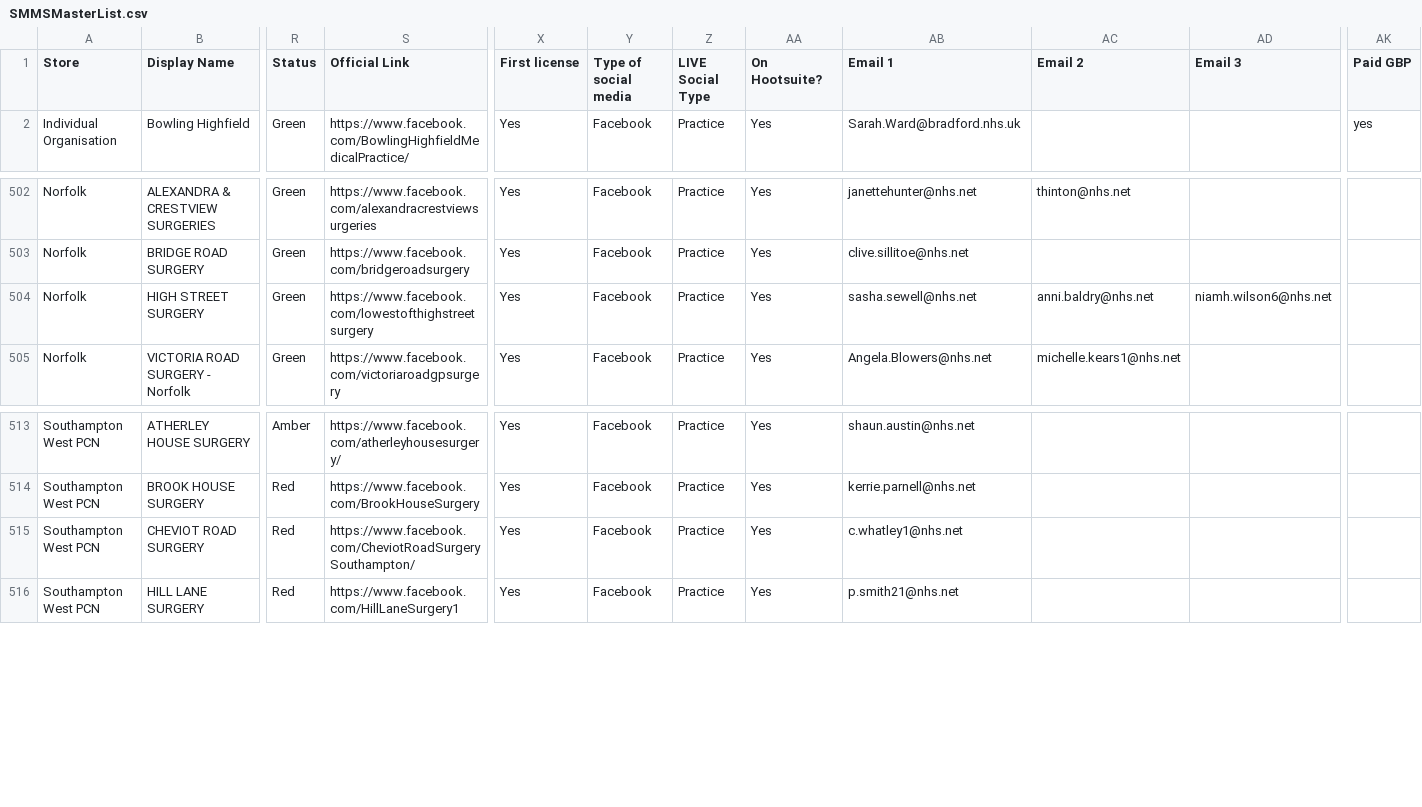
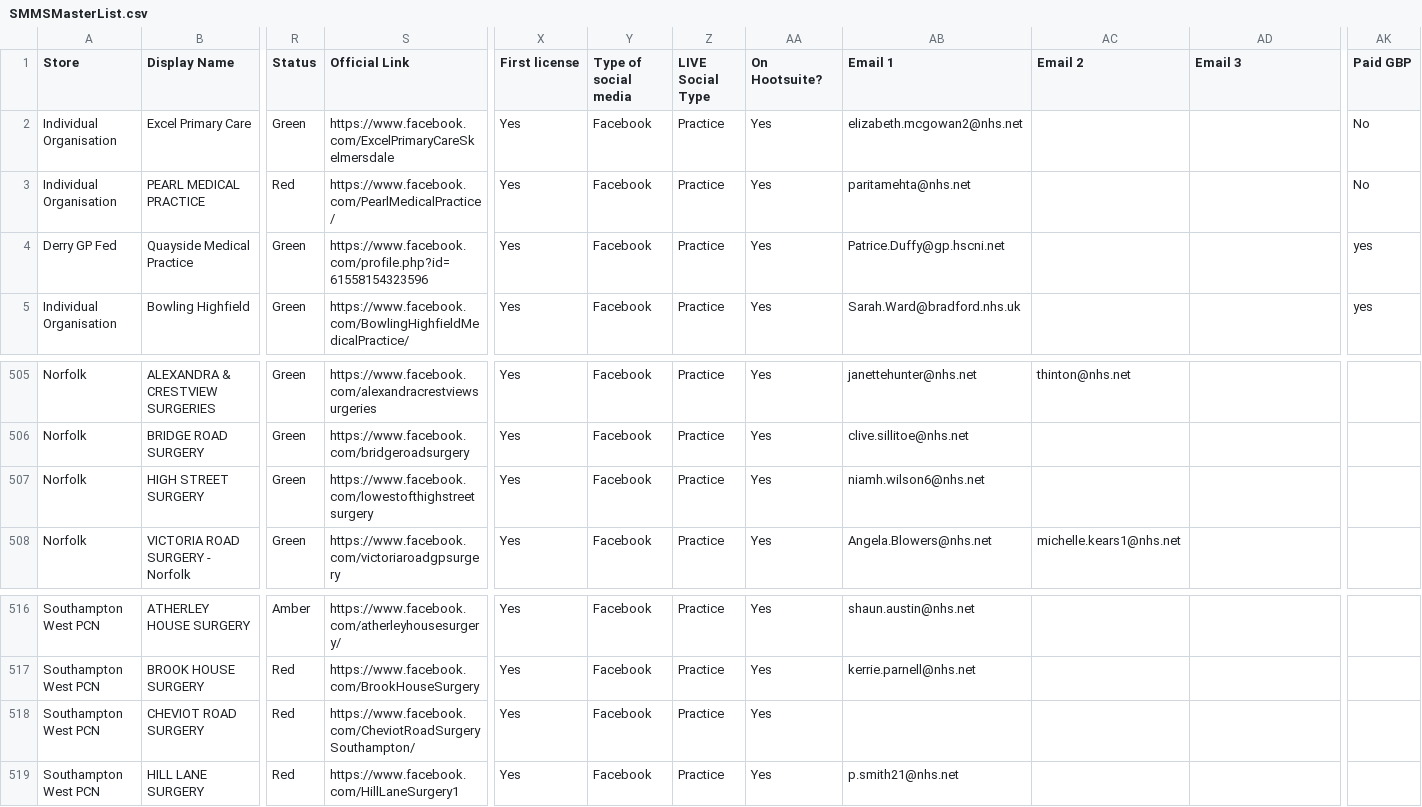
Before and after one commit to JCRedmoorHealth/vercel-mcp-python, a CSV file: Boards data/SMMSMasterList.csv, drawn as a sheet; only a part is shown, gaps mark what is left out; addresses are those after the commit; rows hold the shown columns only; the diff names each change by its address in the sheet, - before the commit and + after, or states it on an @@ line.

```diff
--- a/Boards data/SMMSMasterList.csv
+++ b/Boards data/SMMSMasterList.csv
+row 2: Individual Organisation | Excel Primary Care | Green | https://www.facebook.com/ExcelPrimaryCareSkelmersdale | Yes | Facebook | Practice | Yes | elizabeth.mcgowan2@nhs.net |  |  | No
+row 3: Individual Organisation | PEARL MEDICAL PRACTICE | Red | https://www.facebook.com/PearlMedicalPractice/ | Yes | Facebook | Practice | Yes | paritamehta@nhs.net |  |  | No
+row 4: Derry GP Fed | Quayside Medical Practice | Green | https://www.facebook.com/profile.php?id=61558154323596 | Yes | Facebook | Practice | Yes | Patrice.Duffy@gp.hscni.net |  |  | yes
-AB507 (Email 1): sasha.sewell@nhs.net
+AB507 (Email 1): niamh.wilson6@nhs.net
-AC507 (Email 2): anni.baldry@nhs.net
+AC507 (Email 2): (empty)
-AD507 (Email 3): niamh.wilson6@nhs.net
+AD507 (Email 3): (empty)
-AB518 (Email 1): c.whatley1@nhs.net
+AB518 (Email 1): (empty)
```
Also changed, not shown: Boards data/FollowUpList.csv, Boards data/Individuals Board.csv, 2 other files.
